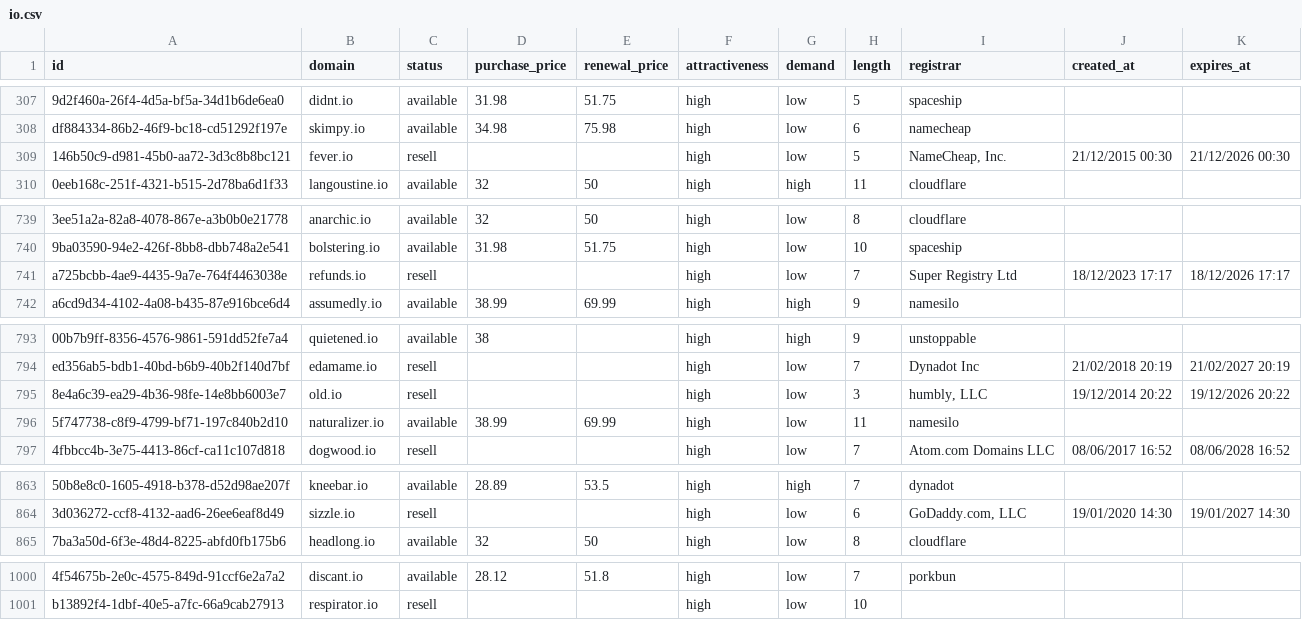
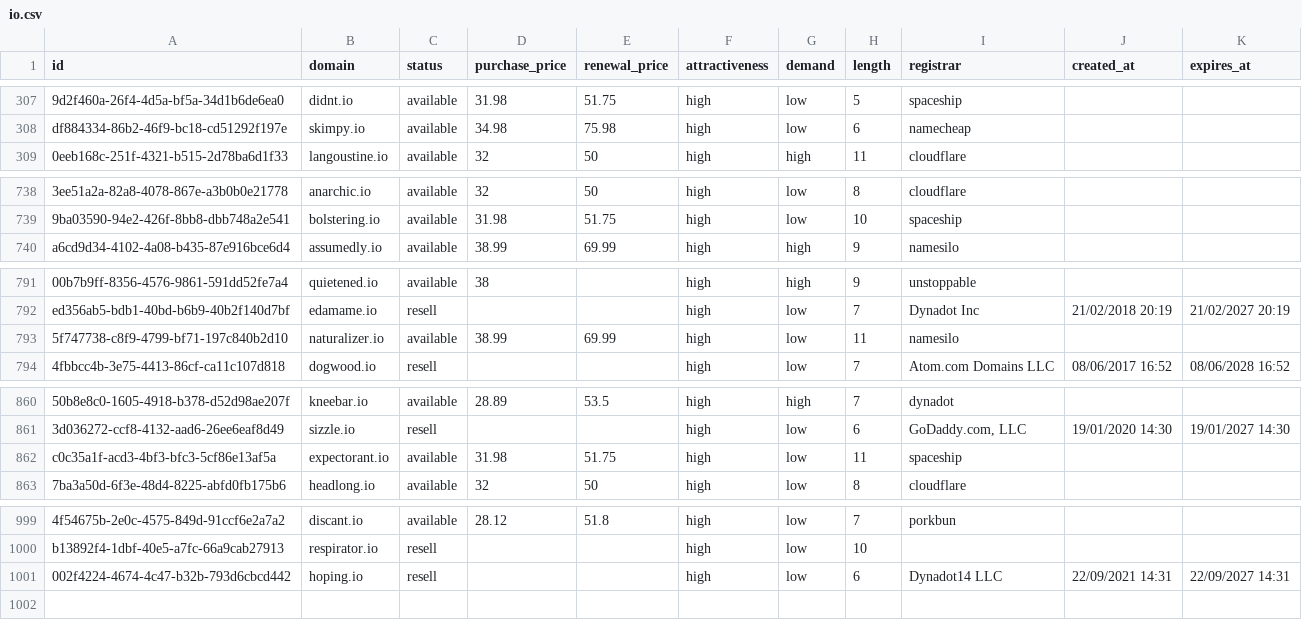
Before and after one commit to UniqueDomains/io-oneword-domains, a CSV file: io.csv, drawn as a sheet; only a part is shown, gaps mark what is left out; removed rows and columns are numbered as before the commit, all else as after; the diff covers the shown part only; the diff names each change by its address in the sheet, - before the commit and + after, or states it on an @@ line.

Commit message:
Domains update

```diff
--- a/io.csv
+++ b/io.csv
-row 309: 146b50c9-d981-45b0-aa72-3d3c8b8bc121 | fever.io | resell |  |  | high | low | 5 | NameCheap, Inc. | 21/12/2015 00:30 | 21/12/2026 00:30
-row 741: a725bcbb-4ae9-4435-9a7e-764f4463038e | refunds.io | resell |  |  | high | low | 7 | Super Registry Ltd | 18/12/2023 17:17 | 18/12/2026 17:17
-row 795: 8e4a6c39-ea29-4b36-98fe-14e8bb6003e7 | old.io | resell |  |  | high | low | 3 | humbly, LLC | 19/12/2014 20:22 | 19/12/2026 20:22
+row 862: c0c35a1f-acd3-4bf3-bfc3-5cf86e13af5a | expectorant.io | available | 31.98 | 51.75 | high | low | 11 | spaceship
+row 1001: 002f4224-4674-4c47-b32b-793d6cbcd442 | hoping.io | resell |  |  | high | low | 6 | Dynadot14 LLC | 22/09/2021 14:31 | 22/09/2027 14:31
```
Also changed, not shown: 1 added row elsewhere in this file, 4 other files.
